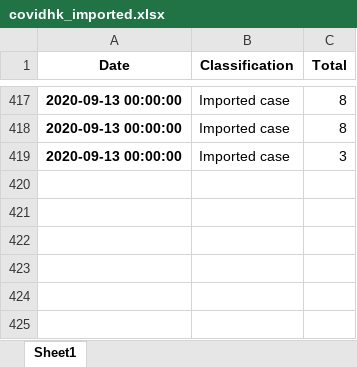
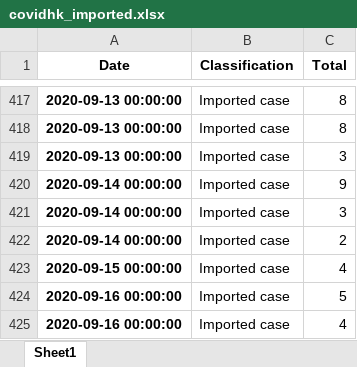
Before and after one commit to jackychansky/COVID19-ResponseFromHK-DataAnalysis, an Excel workbook: covidhk_imported.xlsx, sheet Sheet1, drawn as a sheet; only a part is shown, gaps mark what is left out; values as stored, in another font and other column widths than the file's, no borders; the diff names each change by its address in the sheet, - before the commit and + after, or states it on an @@ line.

```diff
--- a/covidhk_imported.xlsx (sheet Sheet1)
+++ b/covidhk_imported.xlsx (sheet Sheet1)
+row 420: 2020-09-14 00:00:00 | Imported case | 9
+row 421: 2020-09-14 00:00:00 | Imported case | 3
+row 422: 2020-09-14 00:00:00 | Imported case | 2
+row 423: 2020-09-15 00:00:00 | Imported case | 4
+row 424: 2020-09-16 00:00:00 | Imported case | 5
+row 425: 2020-09-16 00:00:00 | Imported case | 4
```
Also changed, not shown: covidhk_class.xlsx, covidnew_jp.xlsx, 22 other files.
